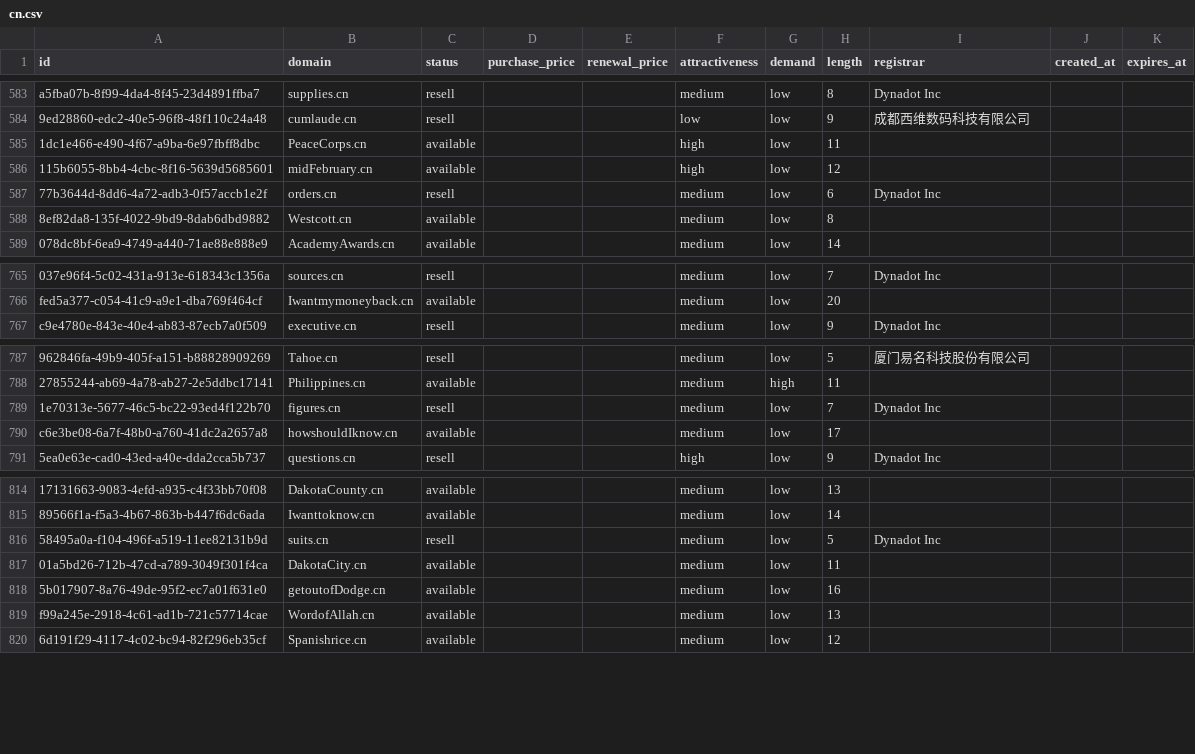
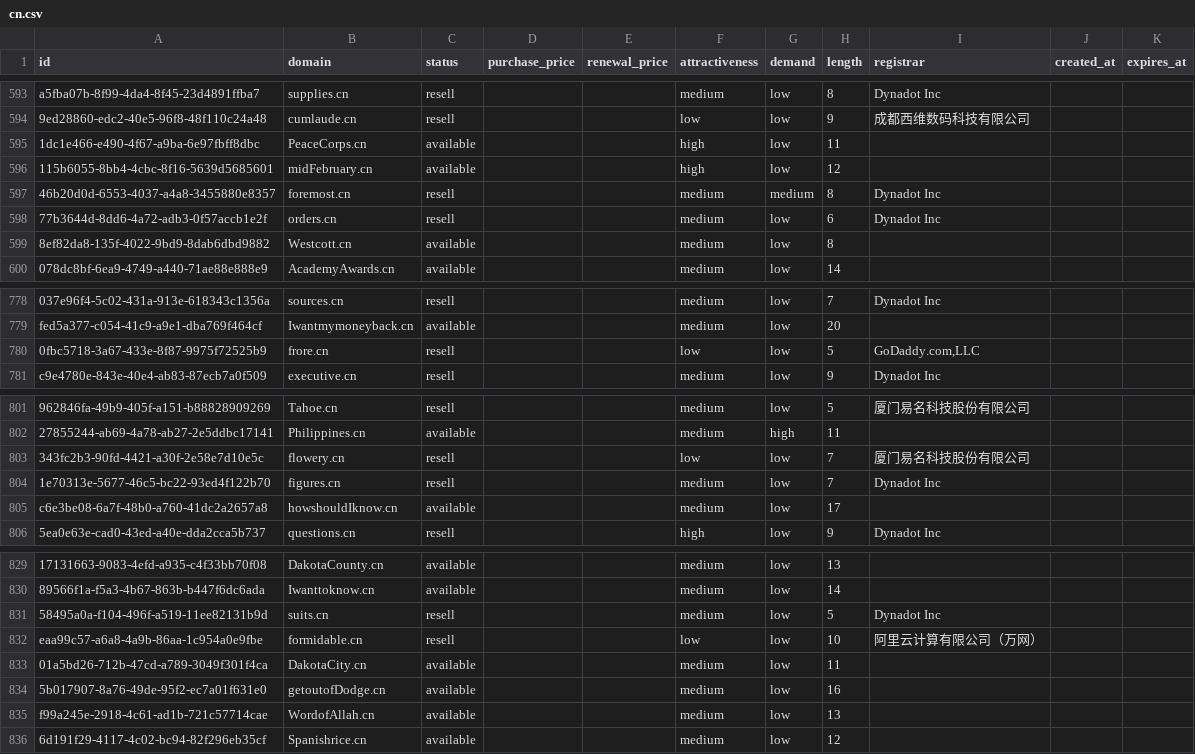
Before and after one commit to UniqueDomains/cn-oneword-domains, a CSV file: cn.csv, drawn as a sheet; only a part is shown, gaps mark what is left out; the diff covers the shown part only; the diff names each change by its address in the sheet, - before the commit and + after, or states it on an @@ line.

```diff
--- a/cn.csv
+++ b/cn.csv
+row 597: 46b20d0d-6553-4037-a4a8-3455880e8357 | foremost.cn | resell |  |  | medium | medium | 8 | Dynadot Inc
+row 780: 0fbc5718-3a67-433e-8f87-9975f72525b9 | frore.cn | resell |  |  | low | low | 5 | GoDaddy.com,LLC
+row 803: 343fc2b3-90fd-4421-a30f-2e58e7d10e5c | flowery.cn | resell |  |  | low | low | 7 | 厦门易名科技股份有限公司
+row 832: eaa99c57-a6a8-4a9b-86aa-1c954a0e9fbe | formidable.cn | resell |  |  | low | low | 10 | 阿里云计算有限公司（万网）
```
Also changed, not shown: 12 added rows elsewhere in this file, 4 other files.
